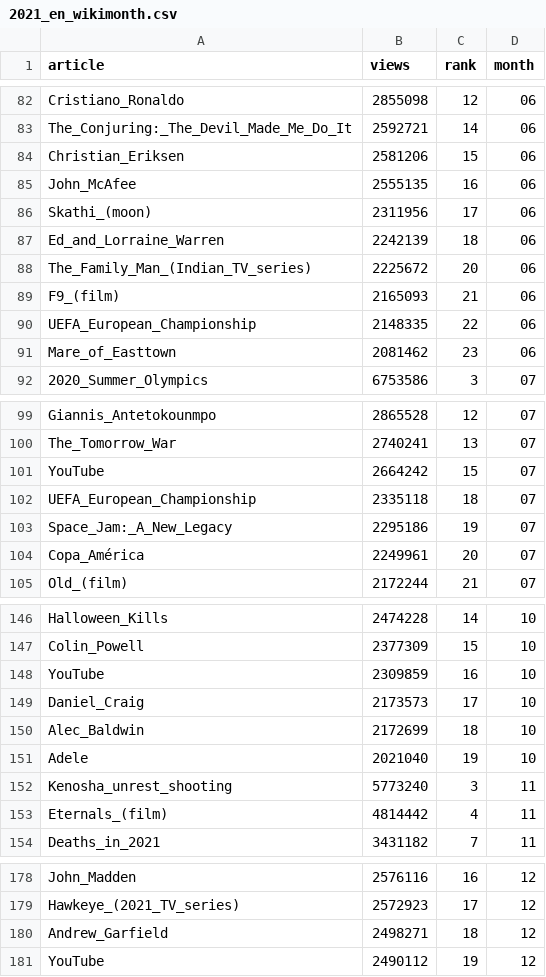
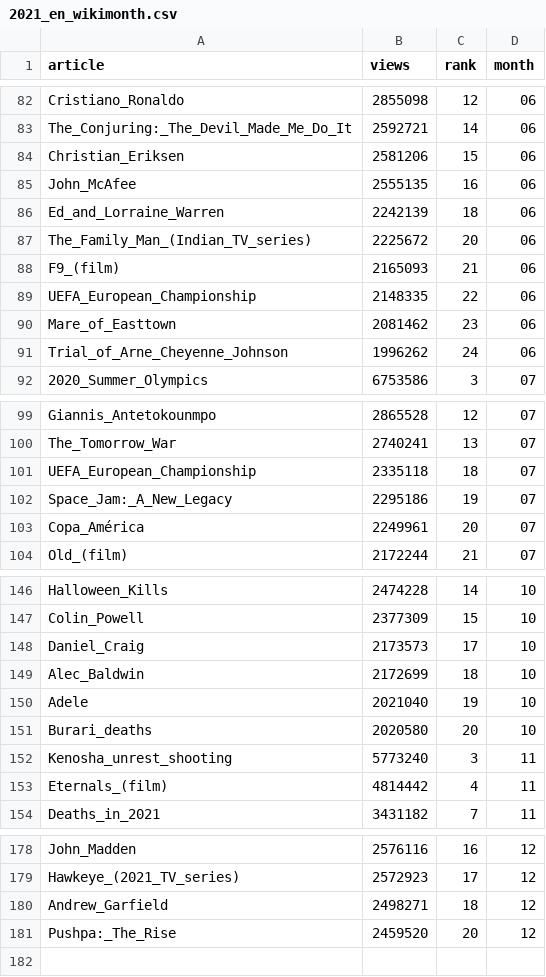
Before and after one commit to gra-vel/wiki-2019, a CSV file: dataset/2021_en_wikimonth.csv, drawn as a sheet; only a part is shown, gaps mark what is left out; removed rows and columns are numbered as before the commit, all else as after; the diff covers the shown part only; the diff names each change by its address in the sheet, - before the commit and + after, or states it on an @@ line.

```diff
--- a/dataset/2021_en_wikimonth.csv
+++ b/dataset/2021_en_wikimonth.csv
-row 86: Skathi_(moon) | 2311956 | 17 | 06
+row 91: Trial_of_Arne_Cheyenne_Johnson | 1996262 | 24 | 06
-row 101: YouTube | 2664242 | 15 | 07
-row 148: YouTube | 2309859 | 16 | 10
+row 151: Burari_deaths | 2020580 | 20 | 10
-row 181: YouTube | 2490112 | 19 | 12
+row 181: Pushpa:_The_Rise | 2459520 | 20 | 12
```
Also changed, not shown: 4 added rows and 3 removed rows elsewhere in this file, dataset/2021_en_wikidaily.csv, 2 other files.
